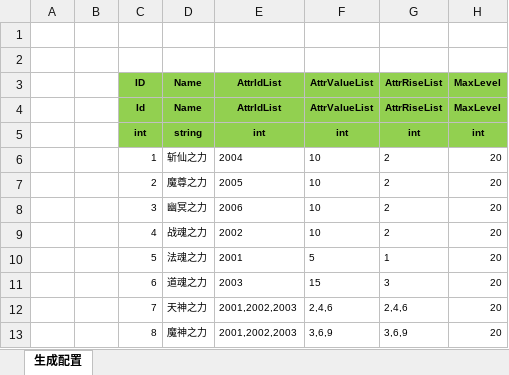
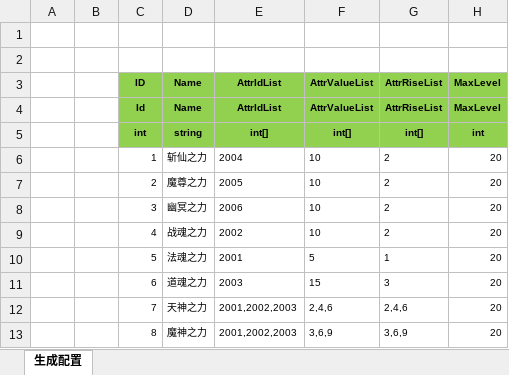
Before and after one commit to wokanjianyang/WrittenLegend, an Excel workbook: Excel/FashionSuitConfig.xlsx, sheet 生成配置, drawn as a sheet; values as stored, in another font and other column widths than the file's, no borders; the diff names each change by its address in the sheet, - before the commit and + after, or states it on an @@ line.

```diff
--- a/Excel/FashionSuitConfig.xlsx (sheet 生成配置)
+++ b/Excel/FashionSuitConfig.xlsx (sheet 生成配置)
-E5: int
+E5: int[]
-F5: int
+F5: int[]
-G5: int
+G5: int[]
```
Also changed, not shown: 18 other files.
